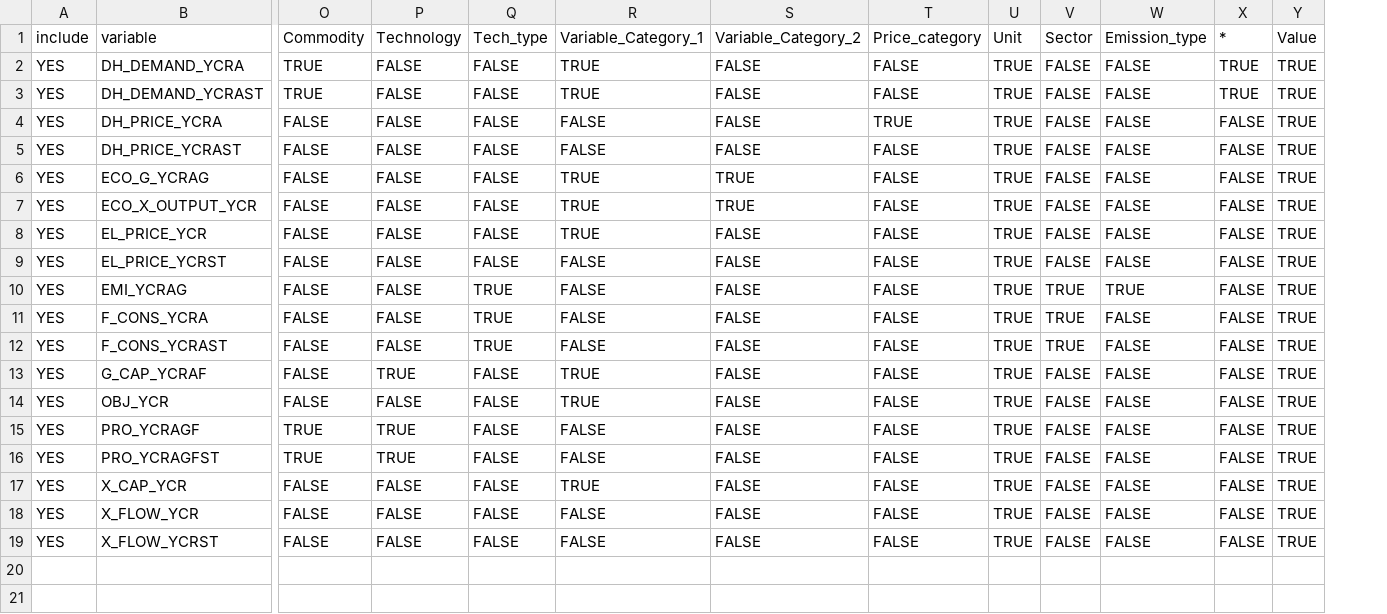
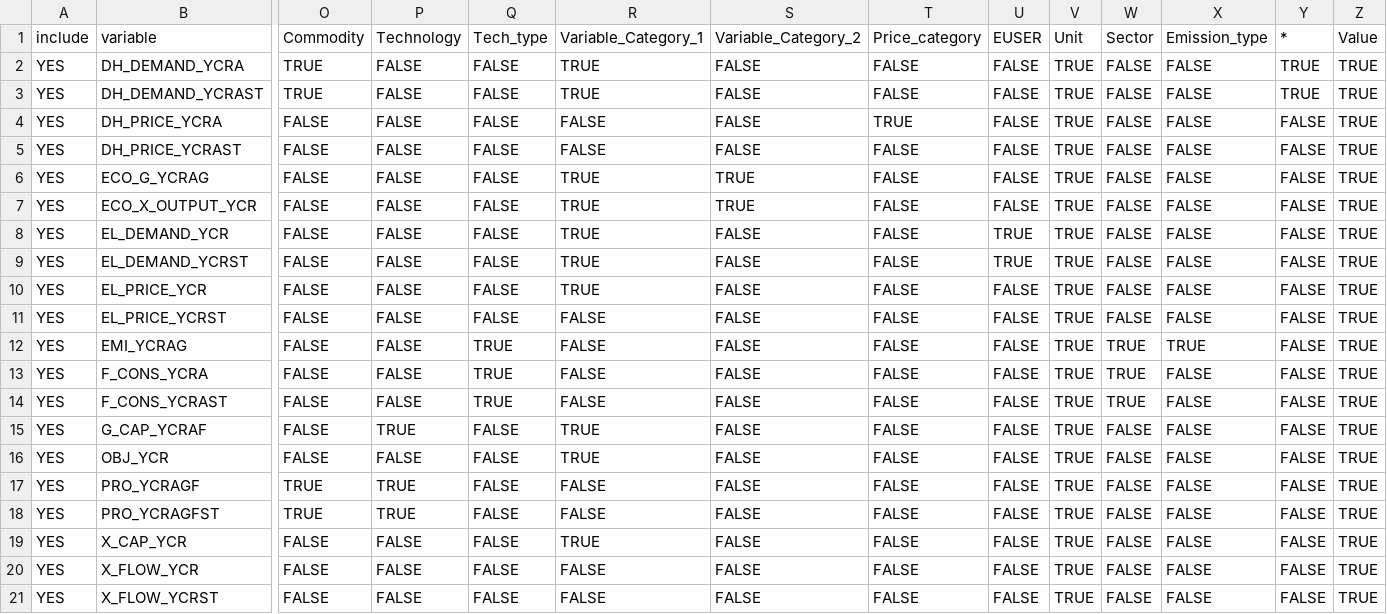
Before and after one commit to balmorelcommunity/MainResults2CSV, a CSV file: variable_specification.csv, drawn as a sheet; only a part is shown, gaps mark what is left out; rows hold the shown columns only; the diff names each change by its address in the sheet, - before the commit and + after, or states it on an @@ line.

Commit message:
Adding the EL_DEMAND data

```diff
--- a/variable_specification.csv
+++ b/variable_specification.csv
+column U, rows 1-7: EUSER | FALSE | FALSE | FALSE | FALSE | FALSE | FALSE; rows 10-21: all FALSE
+row 8: YES | EL_DEMAND_YCR | FALSE | FALSE | FALSE | TRUE | FALSE | FALSE | TRUE | TRUE | FALSE | FALSE | FALSE | TRUE
+row 9: YES | EL_DEMAND_YCRST | FALSE | FALSE | FALSE | TRUE | FALSE | FALSE | TRUE | TRUE | FALSE | FALSE | FALSE | TRUE
```
